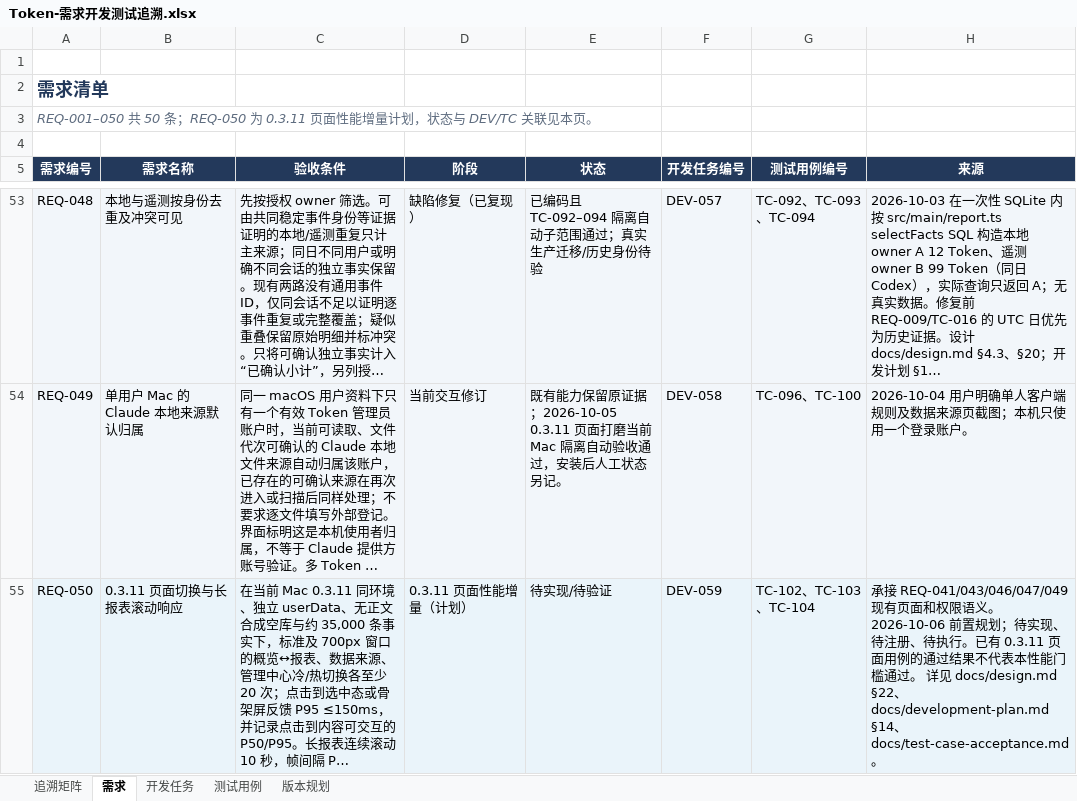
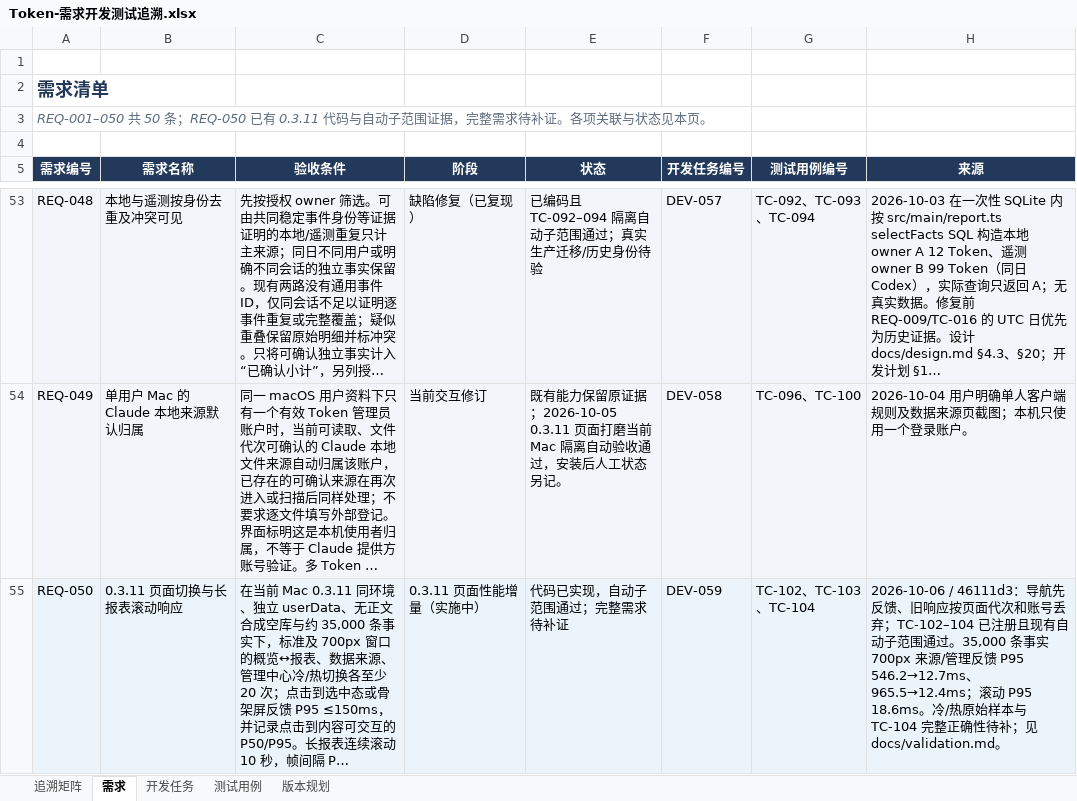
Before and after one commit to lzhe72/Token, an Excel workbook: outputs/20261002-token-docs/Token-需求开发测试追溯.xlsx, sheet 需求, drawn as a sheet; only a part is shown, gaps mark what is left out; long unchanged cells end in …; values as stored, in another font and other column widths than the file's, no borders; the diff names each change by its address in the sheet, - before the commit and + after, or states it on an @@ line.

```diff
--- a/outputs/20261002-token-docs/Token-需求开发测试追溯.xlsx (sheet 需求)
+++ b/outputs/20261002-token-docs/Token-需求开发测试追溯.xlsx (sheet 需求)
-A3 (需求编号): …50 条；REQ-050 为 0.3.11 页面性能增量计划，状态与 DEV/TC 关联见本页。
+A3 (需求编号): …50 条；REQ-050 已有 0.3.11 代码与自动子范围证据，完整需求待补证。各项关联与状态见本页。
-D55 (阶段): 0.3.11 页面性能增量（计划）
+D55 (阶段): 0.3.11 页面性能增量（实施中）
-E55 (状态): 待实现/待验证
+E55 (状态): 代码已实现，自动子范围通过；完整需求待补证
-H55 (来源): 承接 REQ-041/043/046/047/049 现有页面和权限语义。2026-10-06 前置规划；待实现、待注册、待执行。已有 0.3.11 页面用例的通过结果不代表本性能门槛通过。 详见 docs/design.md §22、docs/development-plan.md §14、docs/test-case-acceptance.md。
+H55 (来源): 2026-10-06 / 46111d3：导航先反馈、旧响应按页面代次和账号丢弃；TC-102–104 已注册且现有自动子范围通过。35,000 条事实 700px 来源/管理反馈 P95 546.2→12.7ms、965.5→12.4ms；滚动 P95 18.6ms。冷/热原始样本与 TC-104 完整正确性待补；见 docs/validation.md。
```
Also changed, not shown: sheet 测试用例, sheet 版本规划, sheet 追溯矩阵, sheet 开发任务, 7 other files.
